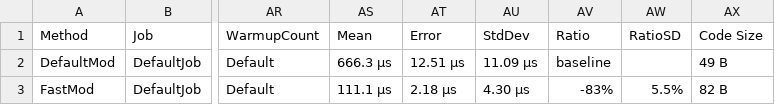
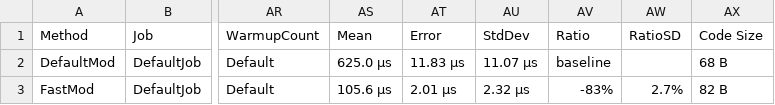
Before and after one commit to alexeyfv/fastmod, a CSV file: BenchmarkDotNet.Artifacts/results/Benchmark.Benchmark-report.csv, drawn as a sheet; only a part is shown, gaps mark what is left out; the diff names each change by its address in the sheet, - before the commit and + after, or states it on an @@ line.

Commit message:
Update results

```diff
--- a/BenchmarkDotNet.Artifacts/results/Benchmark.Benchmark-report.csv
+++ b/BenchmarkDotNet.Artifacts/results/Benchmark.Benchmark-report.csv
-AS2 (Mean): 666.3 μs
+AS2 (Mean): 625.0 μs
-AT2 (Error): 12.51 μs
+AT2 (Error): 11.83 μs
-AU2 (StdDev): 11.09 μs
+AU2 (StdDev): 11.07 μs
-AX2 (Code Size): 49 B
+AX2 (Code Size): 68 B
-AS3 (Mean): 111.1 μs
+AS3 (Mean): 105.6 μs
-AT3 (Error): 2.18 μs
+AT3 (Error): 2.01 μs
-AU3 (StdDev): 4.30 μs
+AU3 (StdDev): 2.32 μs
-AW3 (RatioSD): 5.5%
+AW3 (RatioSD): 2.7%
```
Also changed, not shown: 5 other files.
